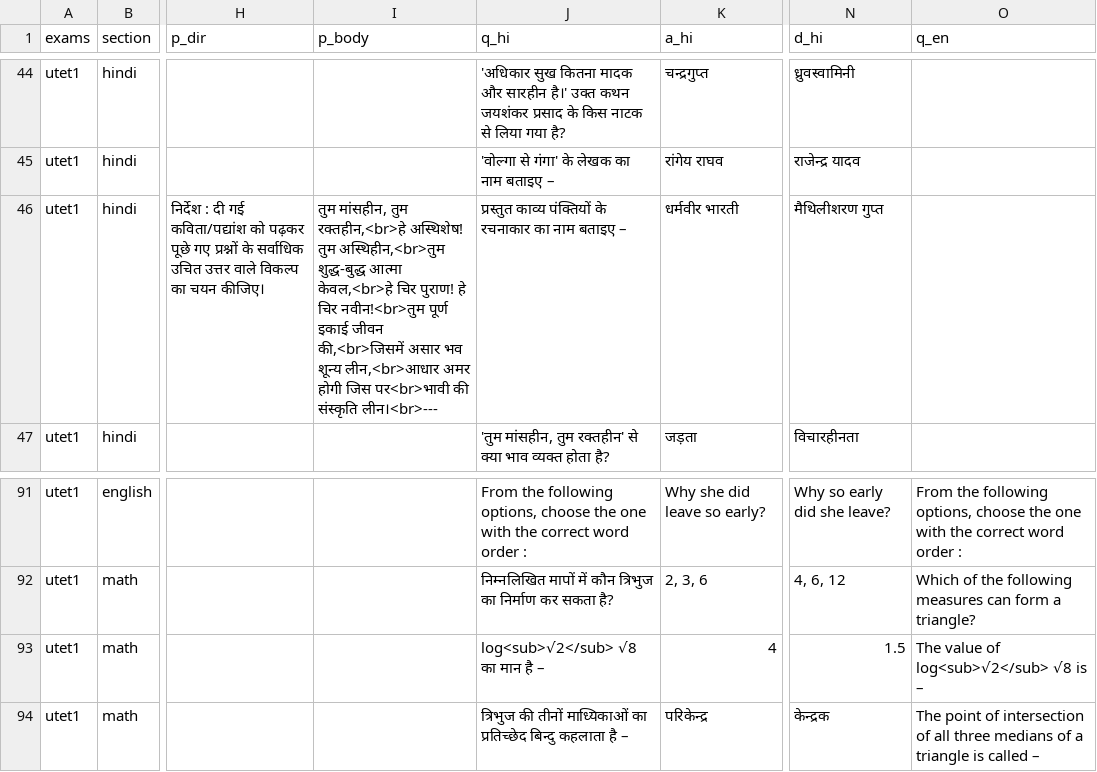
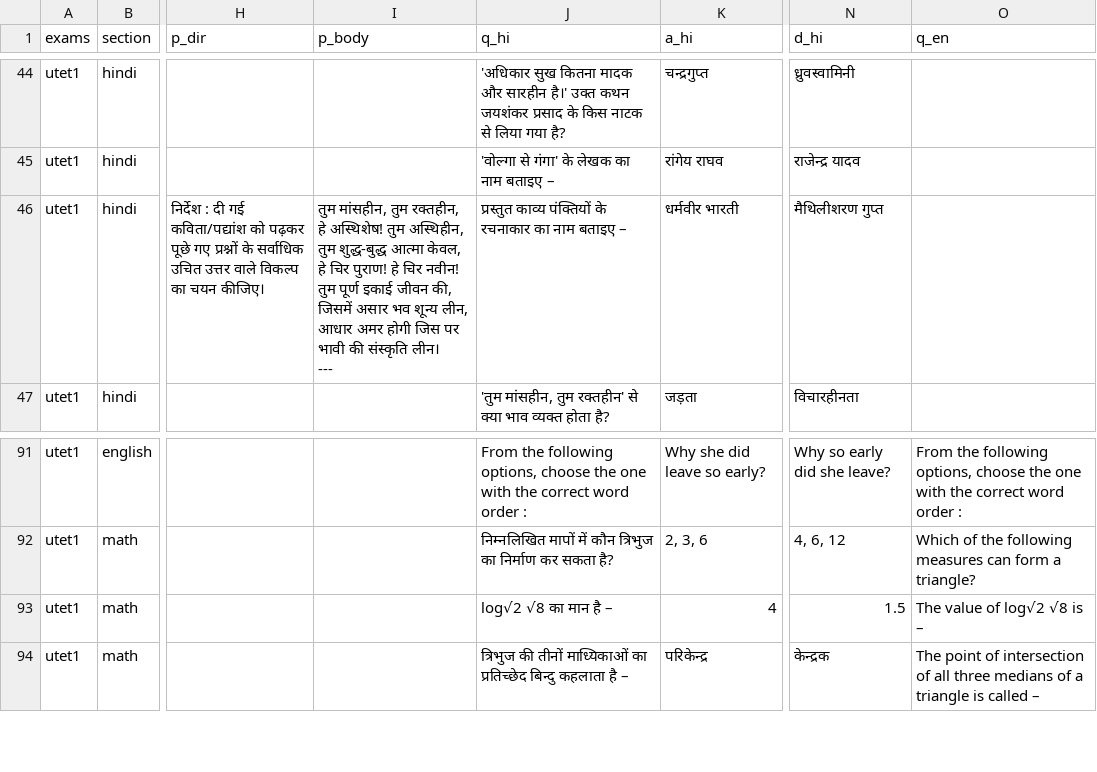
Before and after one commit to sherawali/tet, a CSV file: content/q_utet2020.csv, drawn as a sheet; only a part is shown, gaps mark what is left out; ↵ is a line break in a cell; the diff names each change by its address in the sheet, - before the commit and + after, or states it on an @@ line.

Commit message:
fix: sanitize UTET question stems, remove leaked directives, clean HTML tags, and update CDN packs

```diff
--- a/content/q_utet2020.csv
+++ b/content/q_utet2020.csv
-I46 (p_body): …मांसहीन, तुम रक्तहीन,<br>हे अस्थिशेष! तुम अस्थिहीन,<br>तुम शुद्ध-बुद्ध आत्मा केवल,<br>हे चिर पुराण! हे चिर नवीन!<br>तुम पूर्ण इकाई जीवन की,<br>जिसमें असार भव शून्य लीन,<br>आधार अमर होगी जिस पर<br>भावी की संस्कृति लीन।<br>---
+I46 (p_body): …मांसहीन, तुम रक्तहीन, ↵ हे अस्थिशेष! तुम अस्थिहीन, ↵ तुम शुद्ध-बुद्ध आत्मा केवल, ↵ हे चिर पुराण! हे चिर नवीन! ↵ तुम पूर्ण इकाई जीवन की, ↵ जिसमें असार भव शून्य लीन, ↵ आधार अमर होगी जिस पर ↵ भावी की संस्कृति लीन। ↵ ---
-J93 (q_hi): log<sub>√2</sub> √8 का मान है –
+J93 (q_hi): log√2 √8 का मान है –
-O93 (q_en): The value of log<sub>√2</sub> √8 is –
+O93 (q_en): The value of log√2 √8 is –
```
Also changed, not shown: content/q_utet2025.csv, content/q_utet2026.csv, 37 other files.
